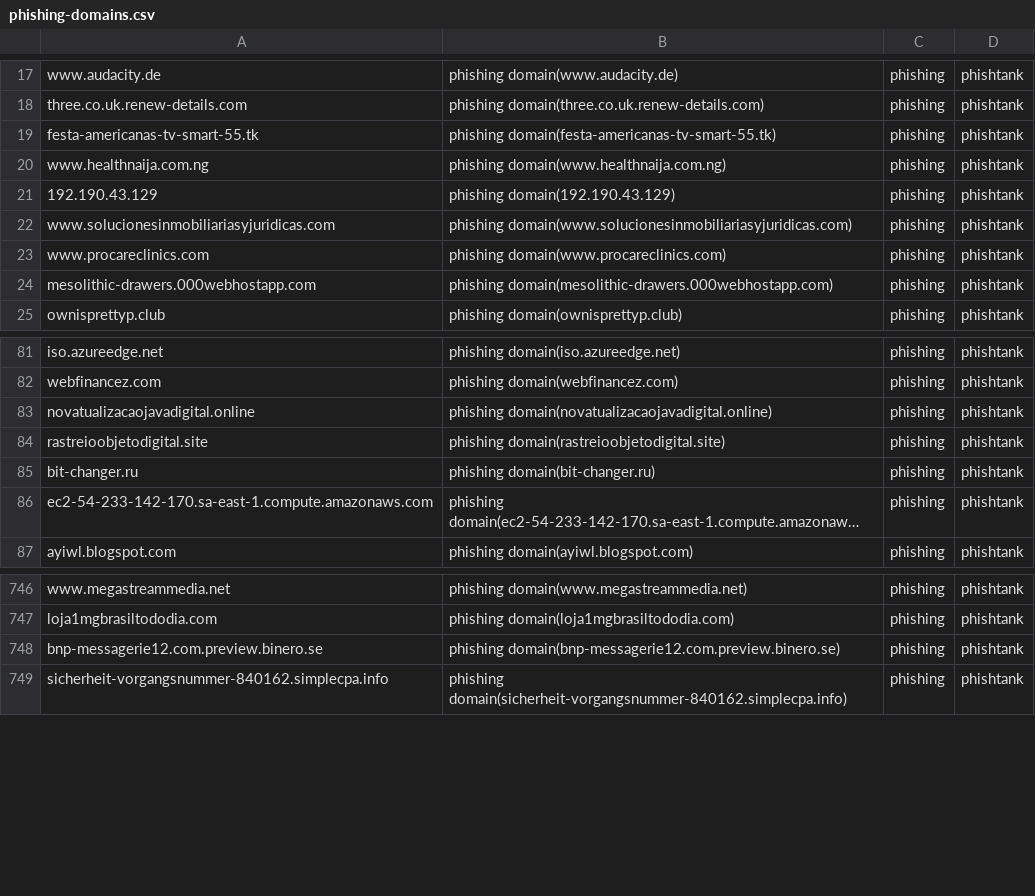
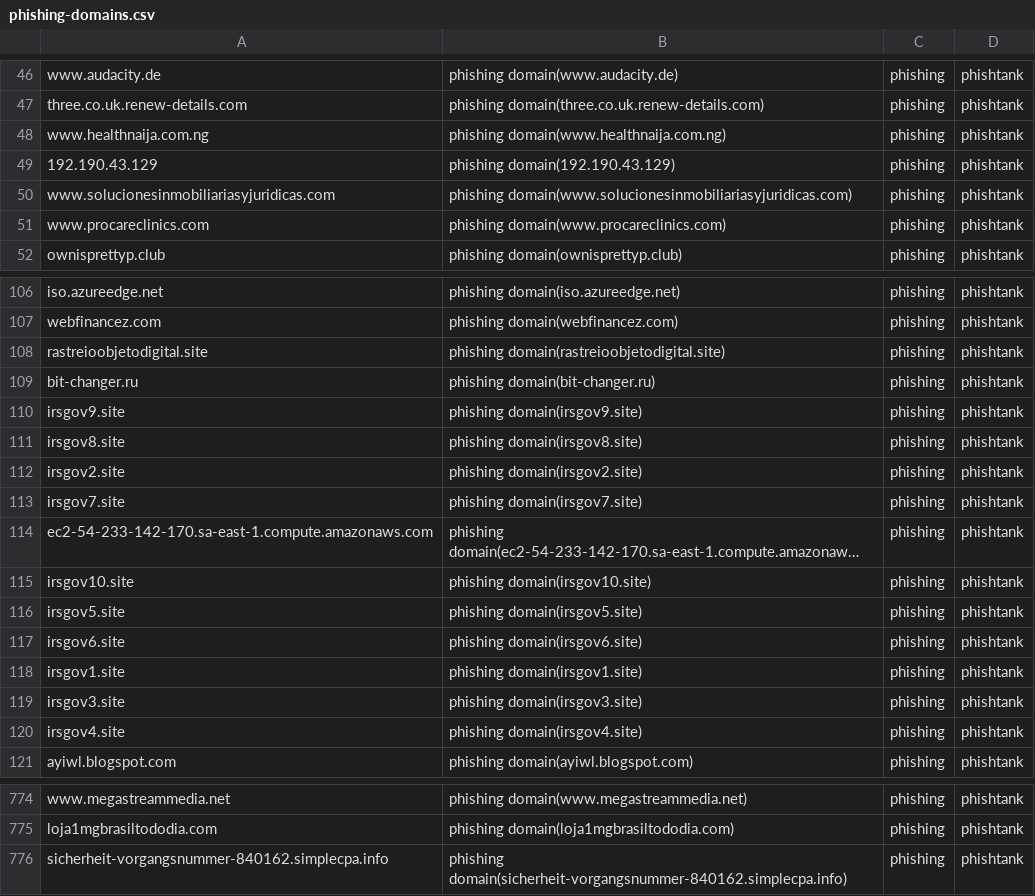
Before and after one commit to sinjukukawataro/20180511, a CSV file: phishing-domains.csv, drawn as a sheet; only a part is shown, gaps mark what is left out; long unchanged cells end in …; removed rows and columns are numbered as before the commit, all else as after; the diff covers the shown part only; the diff names each change by its address in the sheet, - before the commit and + after, or states it on an @@ line.

```diff
--- a/phishing-domains.csv
+++ b/phishing-domains.csv
-row 19: festa-americanas-tv-smart-55.tk | phishing domain(festa-americanas-tv-smart-55.tk) | phishing | phishtank
@@ row 24 moved to row 8: mesolithic-drawers.000webhostapp.com @@
-row 83: novatualizacaojavadigital.online | phishing domain(novatualizacaojavadigital.online) | phishing | phishtank
+row 110: irsgov9.site | phishing domain(irsgov9.site) | phishing | phishtank
+row 111: irsgov8.site | phishing domain(irsgov8.site) | phishing | phishtank
+row 112: irsgov2.site | phishing domain(irsgov2.site) | phishing | phishtank
+row 113: irsgov7.site | phishing domain(irsgov7.site) | phishing | phishtank
+row 115: irsgov10.site | phishing domain(irsgov10.site) | phishing | phishtank
+row 116: irsgov5.site | phishing domain(irsgov5.site) | phishing | phishtank
+row 117: irsgov6.site | phishing domain(irsgov6.site) | phishing | phishtank
+row 118: irsgov1.site | phishing domain(irsgov1.site) | phishing | phishtank
+row 119: irsgov3.site | phishing domain(irsgov3.site) | phishing | phishtank
+row 120: irsgov4.site | phishing domain(irsgov4.site) | phishing | phishtank
-row 748: bnp-messagerie12.com.preview.binero.se | phishing domain(bnp-messagerie12.com.preview.binero.se) | phishing | phishtank
```
Also changed, not shown: 24 added rows, 6 removed rows and 9 moved rows elsewhere in this file.
